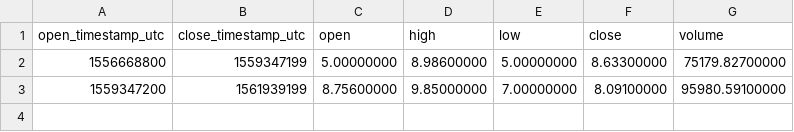
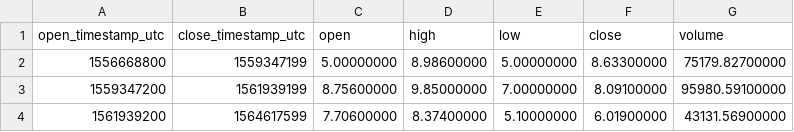
Before and after one commit to cryptobigbro/binance-ETCTUSD, a CSV file: binance-ETCTUSD-1M.csv, drawn as a sheet.

```diff
--- a/binance-ETCTUSD-1M.csv
+++ b/binance-ETCTUSD-1M.csv
@@ -3 +3,2 @@ open_timestamp_utc,close_timestamp_utc,open,high,low,close,volume
 1559347200,1561939199,8.75600000,9.85000000,7.00000000,8.09100000,95980.59100000
+1561939200,1564617599,7.70600000,8.37400000,5.10000000,6.01900000,43131.56900000
```
Also changed, not shown: binance-ETCTUSD-1d.csv, binance-ETCTUSD-1w.csv, 1 other file.
